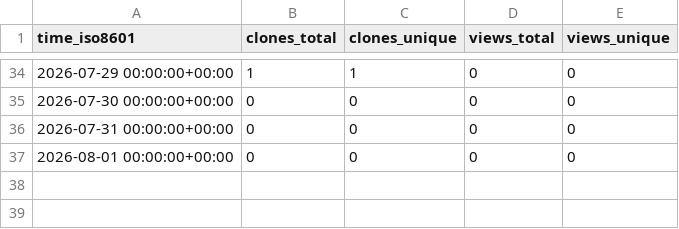
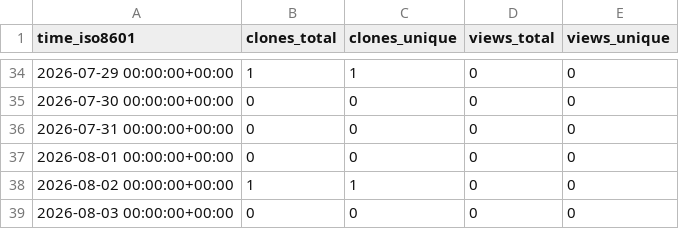
Before and after one commit to MeherBhaskar/temporal-debug-stats, a CSV file: MeherBhaskar/OptiMindTune/ghrs-data/views_clones_aggregate.csv, drawn as a sheet; only a part is shown, gaps mark what is left out; the diff names each change by its address in the sheet, - before the commit and + after, or states it on an @@ line.

```diff
--- a/MeherBhaskar/OptiMindTune/ghrs-data/views_clones_aggregate.csv
+++ b/MeherBhaskar/OptiMindTune/ghrs-data/views_clones_aggregate.csv
+row 38: 2026-08-02 00:00:00+00:00 | 1 | 1 | 0 | 0
+row 39: 2026-08-03 00:00:00+00:00 | 0 | 0 | 0 | 0
```
Also changed, not shown: 1 other file.
